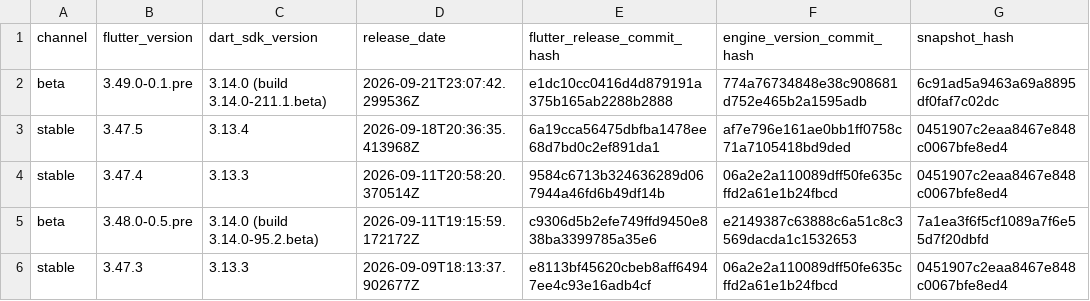
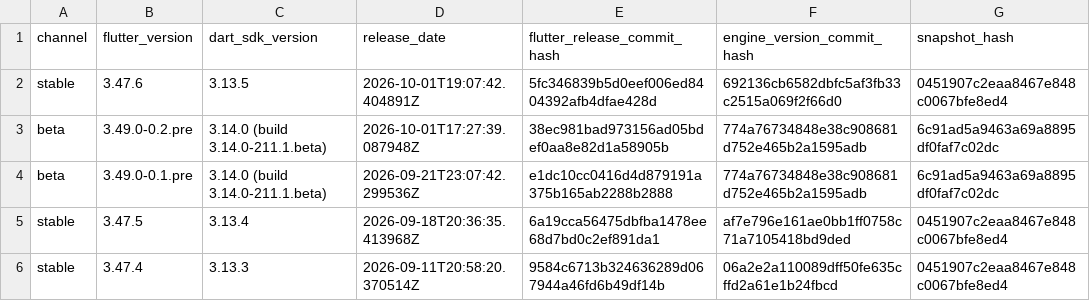
Before and after one commit to artembark/flutter_engine_snapshot_parser, a CSV file: output/enginehash.csv, drawn as a sheet; only a part is shown; the shorter side is filled out with more unchanged rows.

Commit message:
feat: update Flutter engine snapshots - 2026-10-02 12:06:11 UTC

```diff
--- a/output/enginehash.csv
+++ b/output/enginehash.csv
@@ -1,2 +1,4 @@
 channel,flutter_version,dart_sdk_version,release_date,flutter_release_commit_hash,engine_version_commit_hash,snapshot_hash
+stable,3.47.6,3.13.5,2026-10-01T19:07:42.404891Z,5fc346839b5d0eef006ed8404392afb4dfae428d,692136cb6582dbfc5af3fb33c2515a069f2f66d0,0451907c2eaa8467e848c0067bfe8ed4
+beta,3.49.0-0.2.pre,3.14.0 (build 3.14.0-211.1.beta),2026-10-01T17:27:39.087948Z,38ec981bad973156ad05bdef0aa8e82d1a58905b,774a76734848e38c908681d752e465b2a1595adb,6c91ad5a9463a69a8895df0faf7c02dc
 beta,3.49.0-0.1.pre,3.14.0 (build 3.14.0-211.1.beta),2026-09-21T23:07:42.299536Z,e1dc10cc0416d4d879191a375b165ab2288b2888,774a76734848e38c908681d752e465b2a1595adb,6c91ad5a9463a69a8895df0faf7c02dc
```
